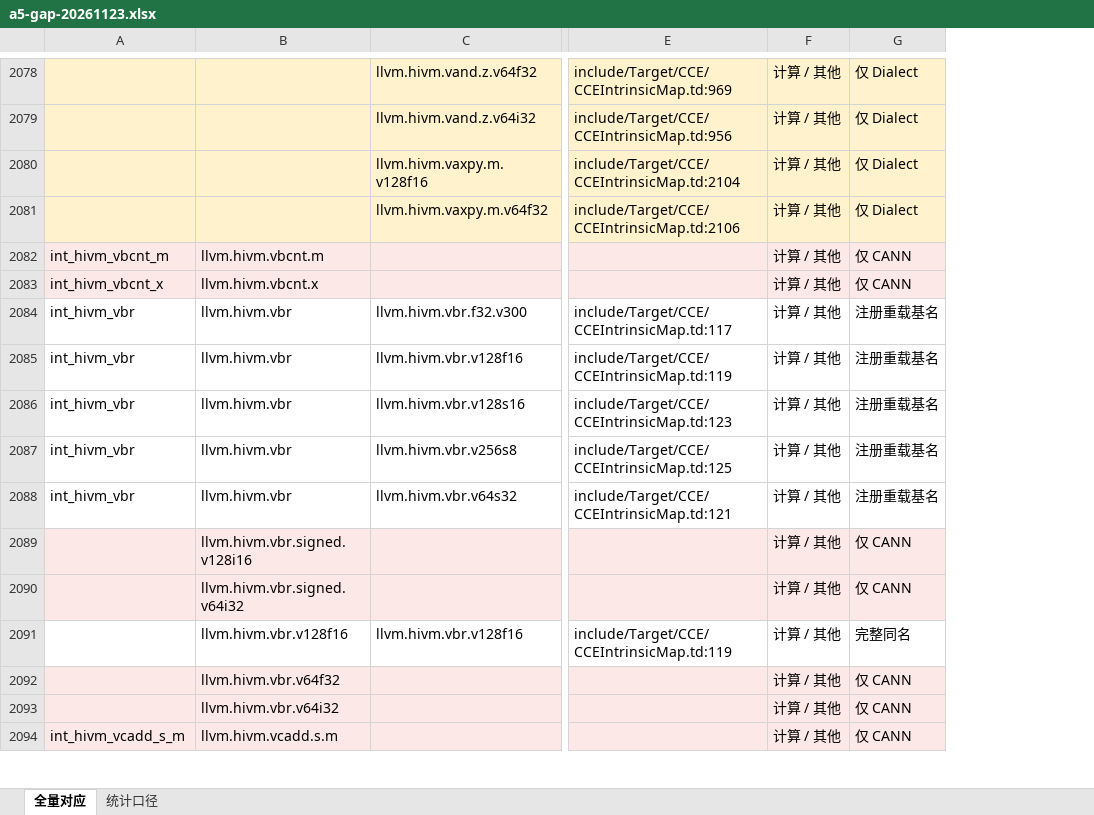
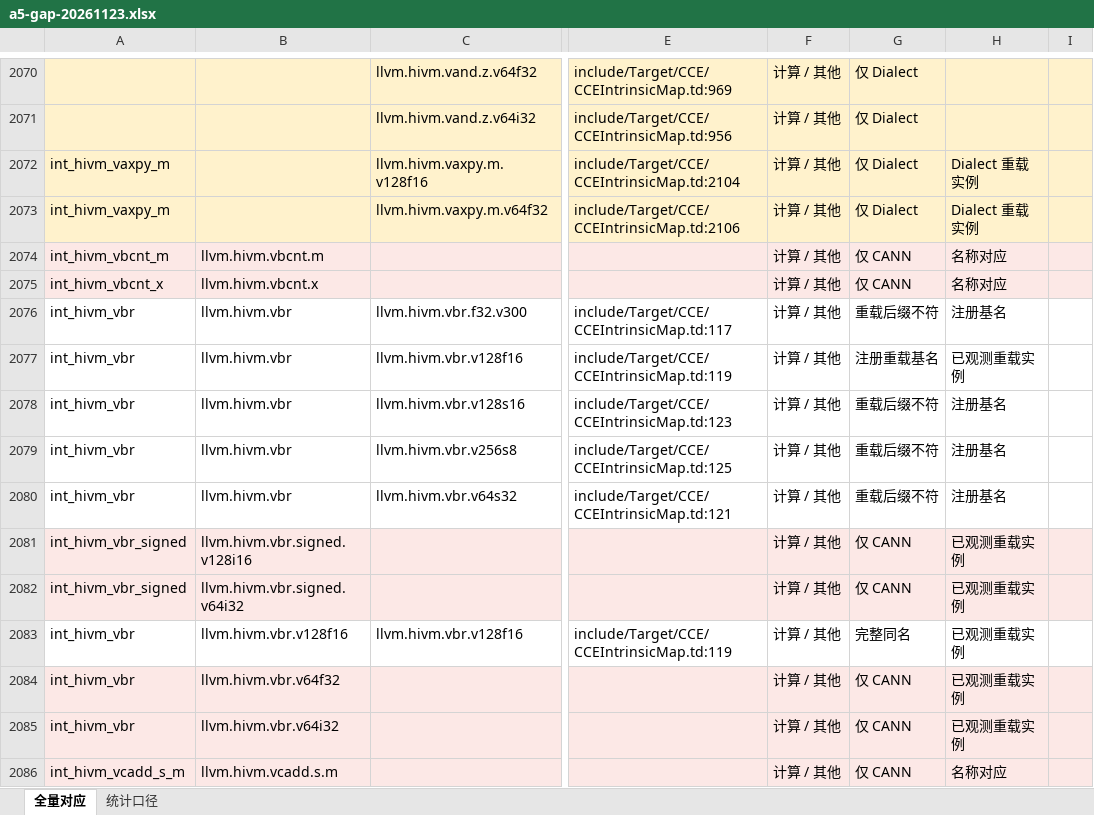
Before and after one commit to mmyy1217/ACKB, an Excel workbook: web/insights/files/a5-gap-20261123.xlsx, sheet 全量对应, drawn as a sheet; only a part is shown, gaps mark what is left out; values as stored, in another font and other column widths than the file's, no borders; table styles not drawn; addresses are those after the commit; the diff covers the shown part only; the diff names each change by its address in the sheet, - before the commit and + after, or states it on an @@ line.

```diff
--- a/web/insights/files/a5-gap-20261123.xlsx (sheet 全量对应)
+++ b/web/insights/files/a5-gap-20261123.xlsx (sheet 全量对应)
+column H, rows 2072-2086: Dialect 重载实例 | Dialect 重载实例 | 名称对应 | 名称对应 | 注册基名 | 已观测重载实例 | 注册基名 | 注册基名 | 注册基名 | 已观测重载实例 | 已观测重载实例 | 已观测重载实例 | 已观测重载实例 | 已观测重载实例 | 名称对应
+column I, empty
-A2072:A2073: (empty)
+A2072:A2073: int_hivm_vaxpy_m
-G2076: 注册重载基名
+G2076: 重载后缀不符
-G2078:G2080: 注册重载基名
+G2078:G2080: 重载后缀不符
-A2081:A2082: (empty)
+A2081:A2082: int_hivm_vbr_signed
-A2083:A2085: (empty)
+A2083:A2085: int_hivm_vbr
```
Also changed, not shown: 1 added row, 9 removed rows, 95 moved rows and 635 edited cells elsewhere in this sheet, sheet 统计口径, 7 other files.
